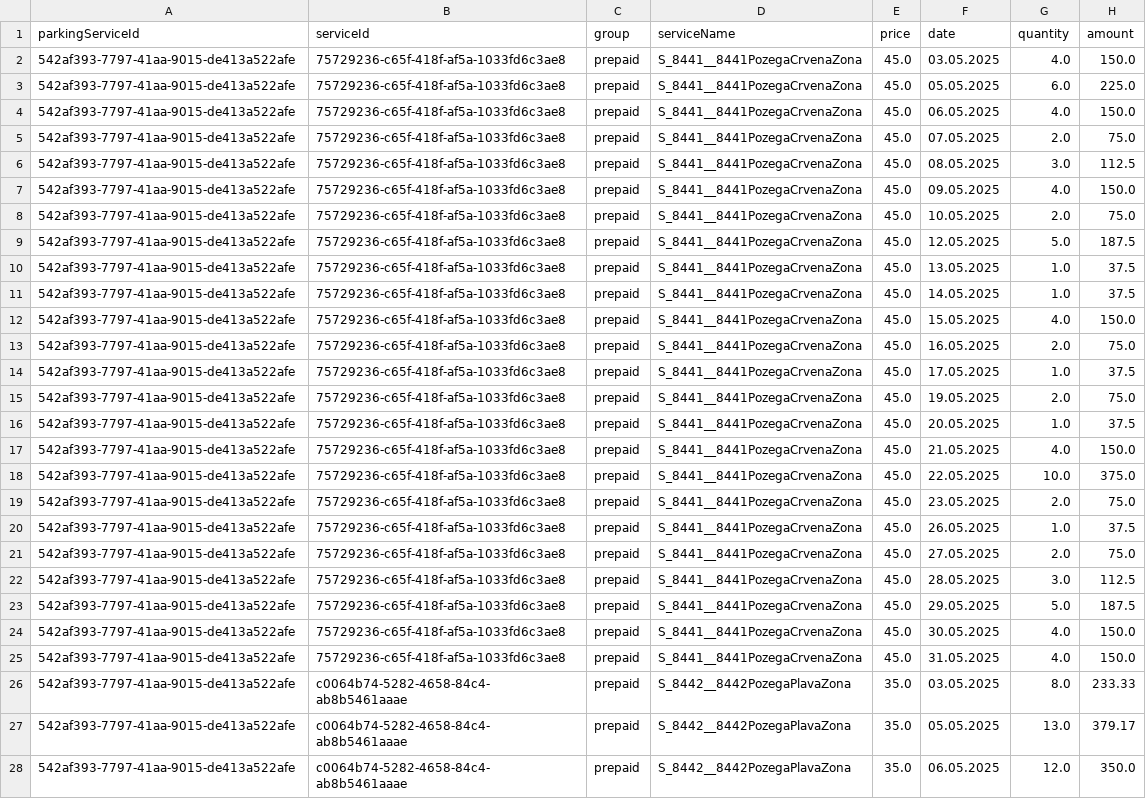
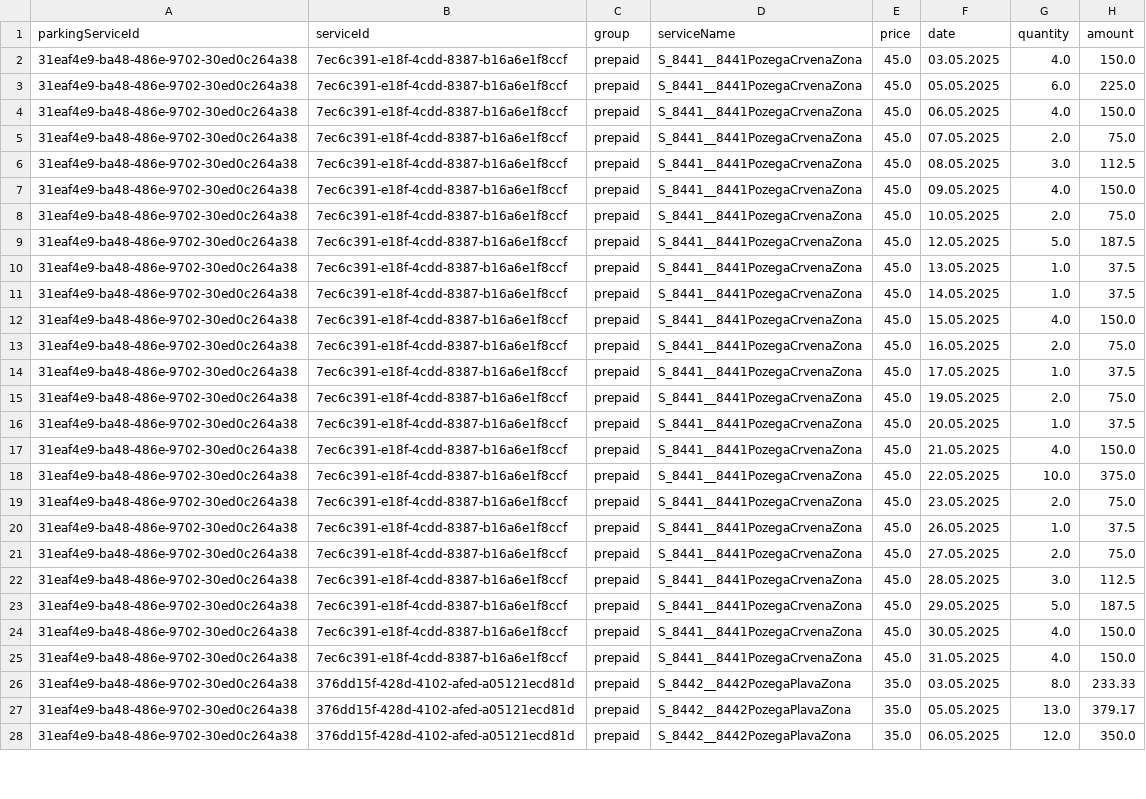
Before and after one commit to NikolaSae/fin-app-hub, a CSV file: scripts/data/parking_output.csv, drawn as a sheet; only a part is shown; the diff covers the shown part only; the diff names each change by its address in the sheet, - before the commit and + after, or states it on an @@ line.

```diff
--- a/scripts/data/parking_output.csv
+++ b/scripts/data/parking_output.csv
-A2:A28 (parkingServiceId): 542af393-7797-41aa-9015-de413a522afe
+A2:A28 (parkingServiceId): 31eaf4e9-ba48-486e-9702-30ed0c264a38
-B2:B25 (serviceId): 75729236-c65f-418f-af5a-1033fd6c3ae8
+B2:B25 (serviceId): 7ec6c391-e18f-4cdd-8387-b16a6e1f8ccf
-B26:B28 (serviceId): c0064b74-5282-4658-84c4-ab8b5461aaae
+B26:B28 (serviceId): 376dd15f-428d-4102-afed-a05121ecd81d
```
Also changed, not shown: 90 edited cells elsewhere in this file, 16 other files.
